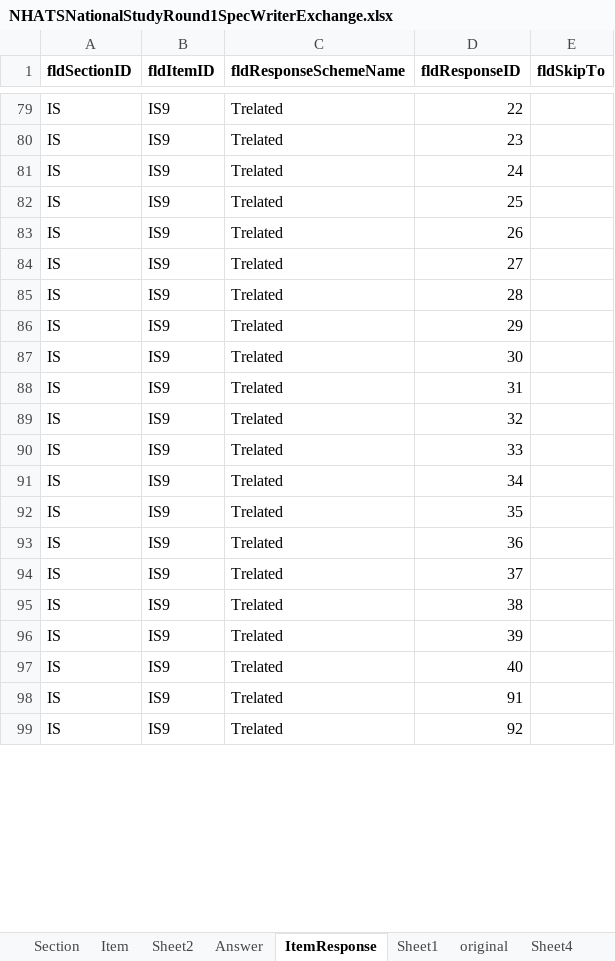
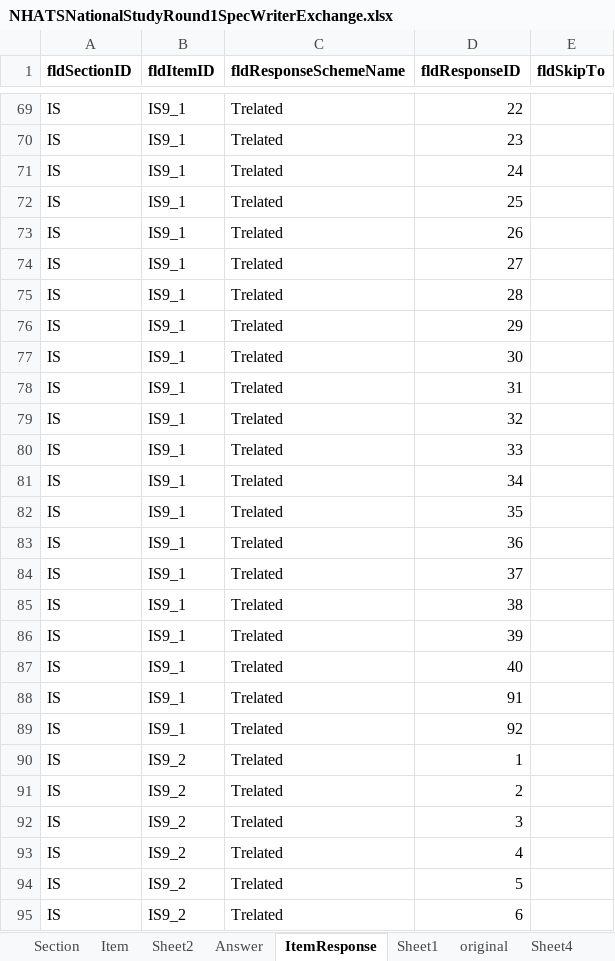
Before and after one commit to cdcristbo/SkipNHATS, an Excel workbook: datasets/SkipDataset/NHATSNationalStudyRound1SpecWriterExchange.xlsx, sheet ItemResponse, drawn as a sheet; only a part is shown, gaps mark what is left out; values as stored, in another font and other column widths than the file's, no borders; addresses are those after the commit; the diff covers the shown part only; the diff names each change by its address in the sheet, - before the commit and + after, or states it on an @@ line.

```diff
--- a/datasets/SkipDataset/NHATSNationalStudyRound1SpecWriterExchange.xlsx (sheet ItemResponse)
+++ b/datasets/SkipDataset/NHATSNationalStudyRound1SpecWriterExchange.xlsx (sheet ItemResponse)
-B69:B89 (fldItemID): IS9
+B69:B89 (fldItemID): IS9_1
+row 90: IS | IS9_2 | Trelated | 1
+row 91: IS | IS9_2 | Trelated | 2
+row 92: IS | IS9_2 | Trelated | 3
+row 93: IS | IS9_2 | Trelated | 4
+row 94: IS | IS9_2 | Trelated | 5
+row 95: IS | IS9_2 | Trelated | 6
```
Also changed, not shown: 40 added rows, 12 removed rows and 87 edited cells elsewhere in this sheet, sheet Item, datasets/SkipDataset/NHATS_R1_Crosswalk_between_Instruments_and_Codebook_0.xlsx, 21 other files.
